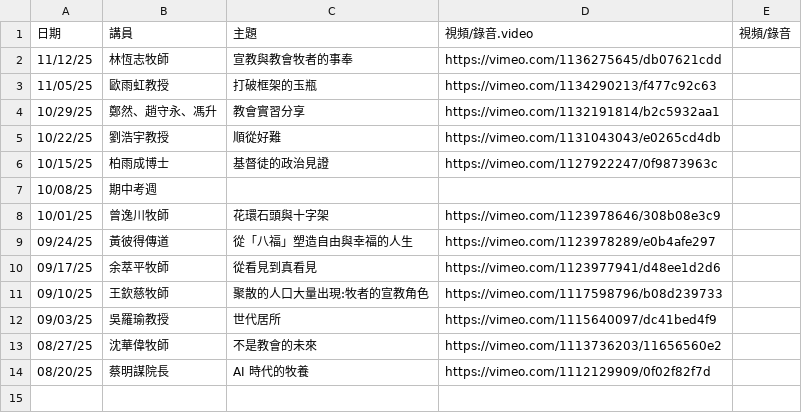
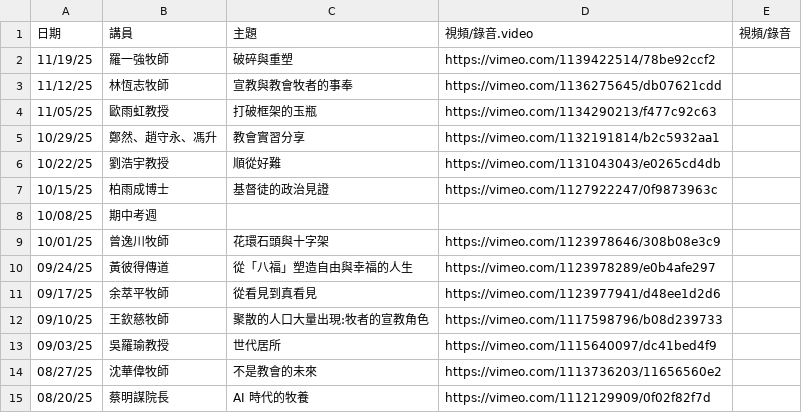
Before and after one commit to cwts-edu/cwts-web, a CSV file: src/content/csv/assembly/2025-H2.csv, drawn as a sheet.

Commit message:
Updated Assembly files

```diff
--- a/src/content/csv/assembly/2025-H2.csv
+++ b/src/content/csv/assembly/2025-H2.csv
@@ -1,2 +1,3 @@
 日期,講員,主題,視頻/錄音.video,視頻/錄音
+11/19/25,羅一強牧師,破碎與重塑,https://vimeo.com/1139422514/78be92ccf2,
 11/12/25,林恆志牧師,宣教與教會牧者的事奉,https://vimeo.com/1136275645/db07621cdd,
```
Also changed, not shown: 1 other file.
